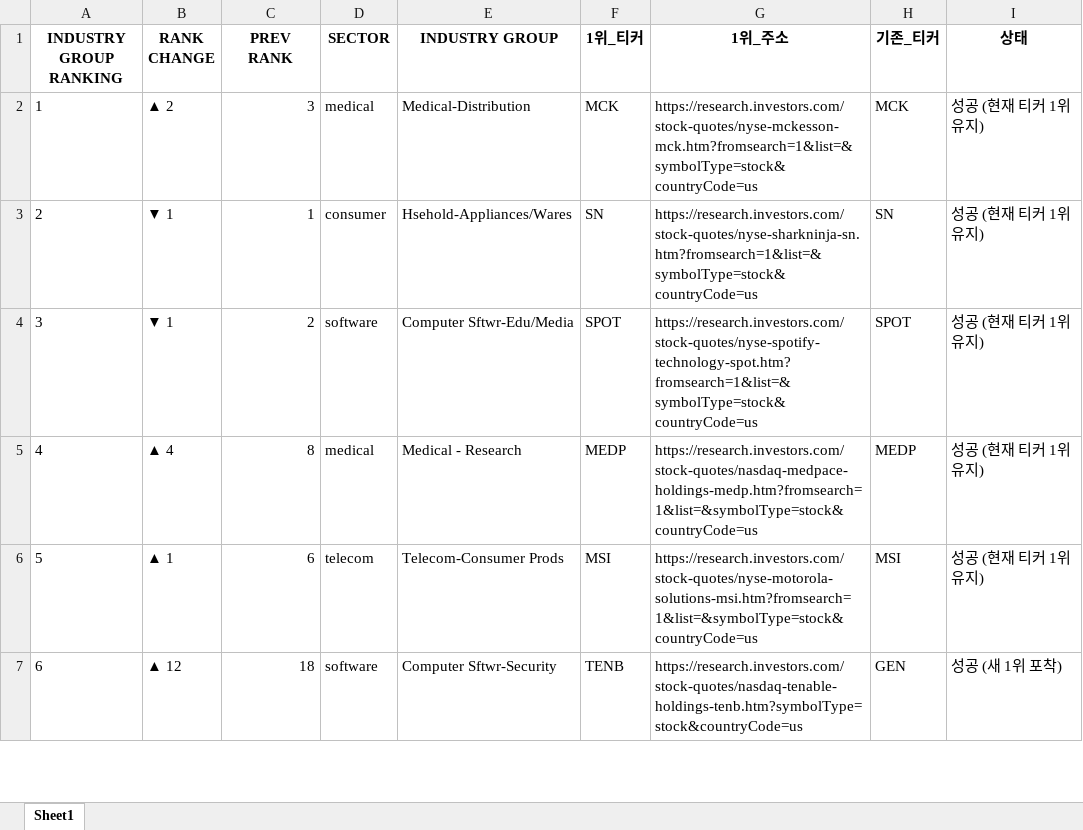
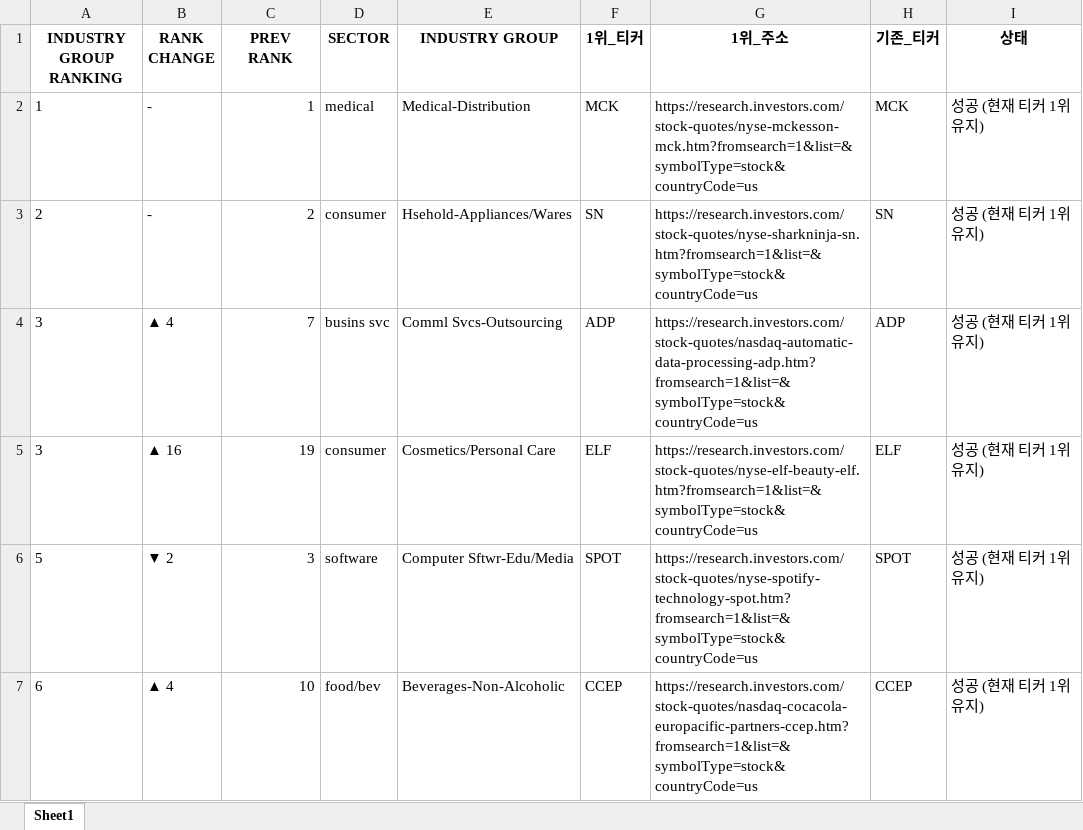
Before and after one commit to hjlee0421/ibd_top, an Excel workbook: IBD_Updated_Top1_Groups.xlsx, sheet Sheet1, drawn as a sheet; only a part is shown; values as stored, in another font and other column widths than the file's, no borders; removed rows and columns are numbered as before the commit, all else as after; the diff covers the shown part only; the diff names each change by its address in the sheet, - before the commit and + after, or states it on an @@ line.

```diff
--- a/IBD_Updated_Top1_Groups.xlsx (sheet Sheet1)
+++ b/IBD_Updated_Top1_Groups.xlsx (sheet Sheet1)
-B2 (RANK CHANGE): ▲ 2
+B2 (RANK CHANGE): -
-C2 (PREV RANK): 3
+C2 (PREV RANK): 1
-B3 (RANK CHANGE): ▼ 1
+B3 (RANK CHANGE): -
-C3 (PREV RANK): 1
+C3 (PREV RANK): 2
+row 4: 3 | ▲ 4 | 7 | busins svc | Comml Svcs-Outsourcing | ADP | https://research.investors.com/stock-quotes/nasdaq-automatic-data-processing-adp.htm?fromsearch=1&list=&symbolType=stock&countryCode=us | ADP | 성공 (현재 티커 1위 유지)
-B5 (RANK CHANGE): ▼ 1
+B5 (RANK CHANGE): ▲ 16
-C5 (PREV RANK): 2
+C5 (PREV RANK): 19
-D5 (SECTOR): software
+D5 (SECTOR): consumer
-E5 (INDUSTRY GROUP): Computer Sftwr-Edu/Media
+E5 (INDUSTRY GROUP): Cosmetics/Personal Care
-F5 (1위_티커): SPOT
+F5 (1위_티커): ELF
-G5 (1위_주소): https://research.investors.com/stock-quotes/nyse-spotify-technology-spot.htm?fromsearch=1&list=&symbolType=stock&countryCode=us
+G5 (1위_주소): https://research.investors.com/stock-quotes/nyse-elf-beauty-elf.htm?fromsearch=1&list=&symbolType=stock&countryCode=us
-H5 (기존_티커): SPOT
+H5 (기존_티커): ELF
-row 5: 4 | ▲ 4 | 8 | medical | Medical - Research | MEDP | https://research.investors.com/stock-quotes/nasdaq-medpace-holdings-medp.htm?fromsearch=1&list=&symbolType=stock&countryCode=us | MEDP | 성공 (현재 티커 1위 유지)
-B6 (RANK CHANGE): ▲ 1
+B6 (RANK CHANGE): ▼ 2
-C6 (PREV RANK): 6
+C6 (PREV RANK): 3
-D6 (SECTOR): telecom
+D6 (SECTOR): software
-E6 (INDUSTRY GROUP): Telecom-Consumer Prods
+E6 (INDUSTRY GROUP): Computer Sftwr-Edu/Media
-F6 (1위_티커): MSI
+F6 (1위_티커): SPOT
-G6 (1위_주소): https://research.investors.com/stock-quotes/nyse-motorola-solutions-msi.htm?fromsearch=1&list=&symbolType=stock&countryCode=us
+G6 (1위_주소): https://research.investors.com/stock-quotes/nyse-spotify-technology-spot.htm?fromsearch=1&list=&symbolType=stock&countryCode=us
-H6 (기존_티커): MSI
+H6 (기존_티커): SPOT
-B7 (RANK CHANGE): ▲ 12
+B7 (RANK CHANGE): ▲ 4
-C7 (PREV RANK): 18
+C7 (PREV RANK): 10
-D7 (SECTOR): software
+D7 (SECTOR): food/bev
-E7 (INDUSTRY GROUP): Computer Sftwr-Security
+E7 (INDUSTRY GROUP): Beverages-Non-Alcoholic
-F7 (1위_티커): TENB
+F7 (1위_티커): CCEP
-G7 (1위_주소): https://research.investors.com/stock-quotes/nasdaq-tenable-holdings-tenb.htm?symbolType=stock&countryCode=us
+G7 (1위_주소): https://research.investors.com/stock-quotes/nasdaq-cocacola-europacific-partners-ccep.htm?fromsearch=1&list=&symbolType=stock&countryCode=us
-H7 (기존_티커): GEN
+H7 (기존_티커): CCEP
-I7 (상태): 성공 (새 1위 포착)
+I7 (상태): 성공 (현재 티커 1위 유지)
```
Also changed, not shown: 8 added rows, 8 removed rows and 854 edited cells elsewhere in this sheet, 1 other file.
